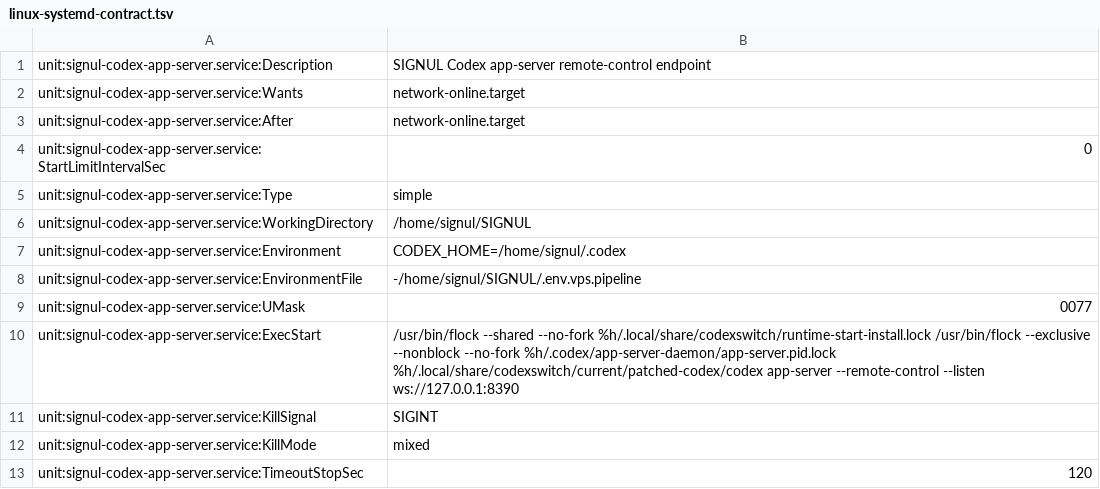
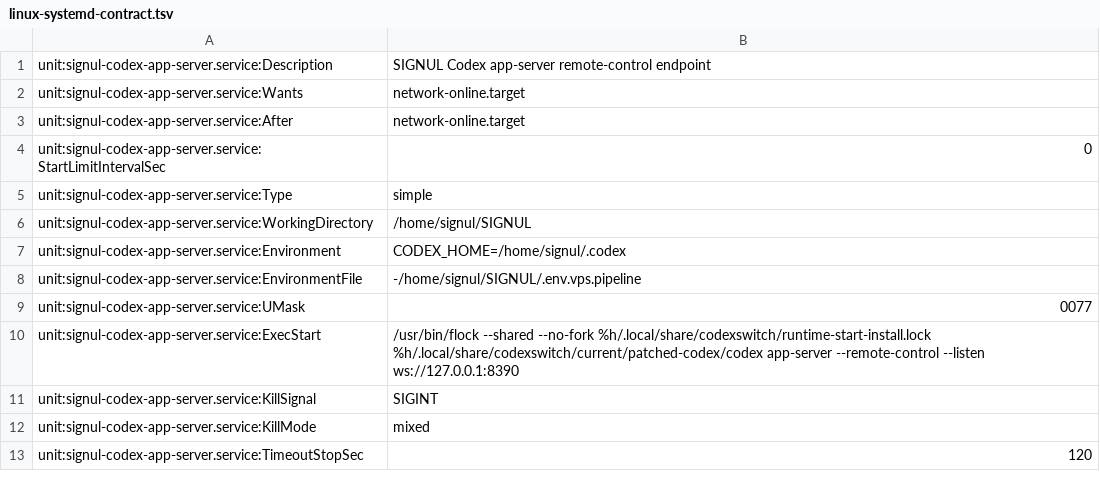
Before and after one commit to brendondelgado/CodexSwitch, a TSV file: scripts/manifests/linux-systemd-contract.tsv, drawn as a sheet; only a part is shown.

Commit message:
fix: unify VPS app-server runtime ownership

```diff
--- a/scripts/manifests/linux-systemd-contract.tsv
+++ b/scripts/manifests/linux-systemd-contract.tsv
@@ -9,3 +9,3 @@ unit:signul-codex-app-server.service:EnvironmentFile	-/home/signul/SIGNUL/.env.v
 unit:signul-codex-app-server.service:UMask	0077
-unit:signul-codex-app-server.service:ExecStart	/usr/bin/flock --shared --no-fork %h/.local/share/codexswitch/runtime-start-install.lock /usr/bin/flock --exclusive --nonblock --no-fork %h/.codex/app-server-daemon/app-server.pid.lock %h/.local/share/codexswitch/current/patched-codex/codex app-server --remote-control --listen ws://127.0.0.1:8390
+unit:signul-codex-app-server.service:ExecStart	/usr/bin/flock --shared --no-fork %h/.local/share/codexswitch/runtime-start-install.lock %h/.local/share/codexswitch/current/patched-codex/codex app-server --remote-control --listen ws://127.0.0.1:8390
 unit:signul-codex-app-server.service:KillSignal	SIGINT
```
Also changed, not shown: 11 other files.
